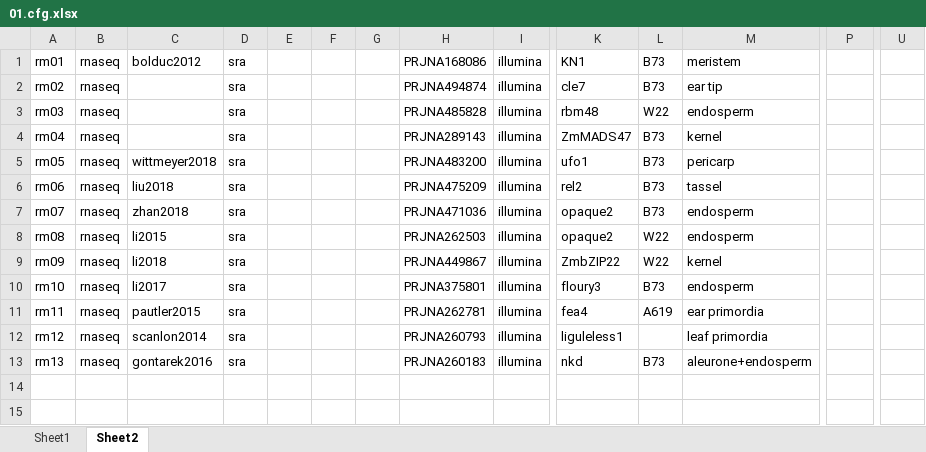
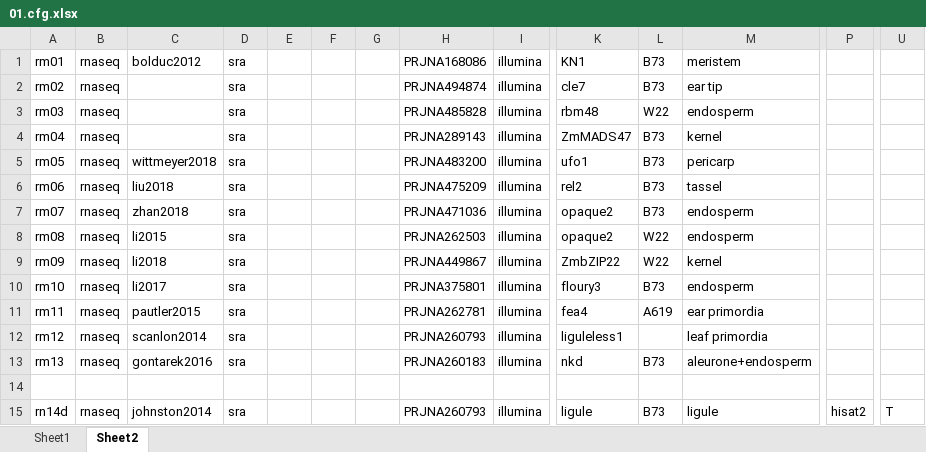
Before and after one commit to orionzhou/barn, an Excel workbook: data/01.cfg.xlsx, sheet Sheet2, drawn as a sheet; only a part is shown, gaps mark what is left out; values as stored, in another font and other column widths than the file's, no borders; conditional formats not drawn; rows hold the shown columns only; the diff names each change by its address in the sheet, - before the commit and + after, or states it on an @@ line.

```diff
--- a/data/01.cfg.xlsx (sheet Sheet2)
+++ b/data/01.cfg.xlsx (sheet Sheet2)
+row 14: (empty)
+row 15: rn14d | rnaseq | johnston2014 | sra |  |  |  | PRJNA260793 | illumina | ligule | B73 | ligule | hisat2 | T
```
Also changed, not shown: sheet Sheet1, data/05.local.xlsx, data/09.sra.xlsx, 26 other files.
